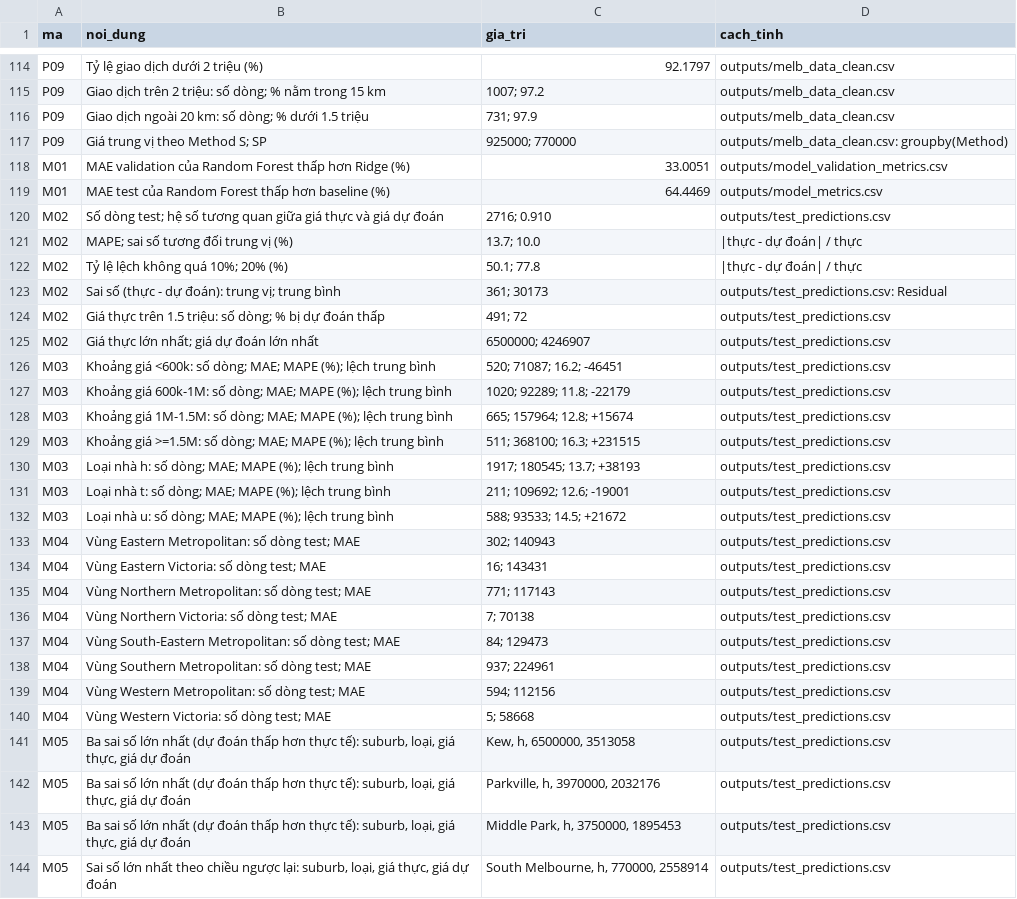
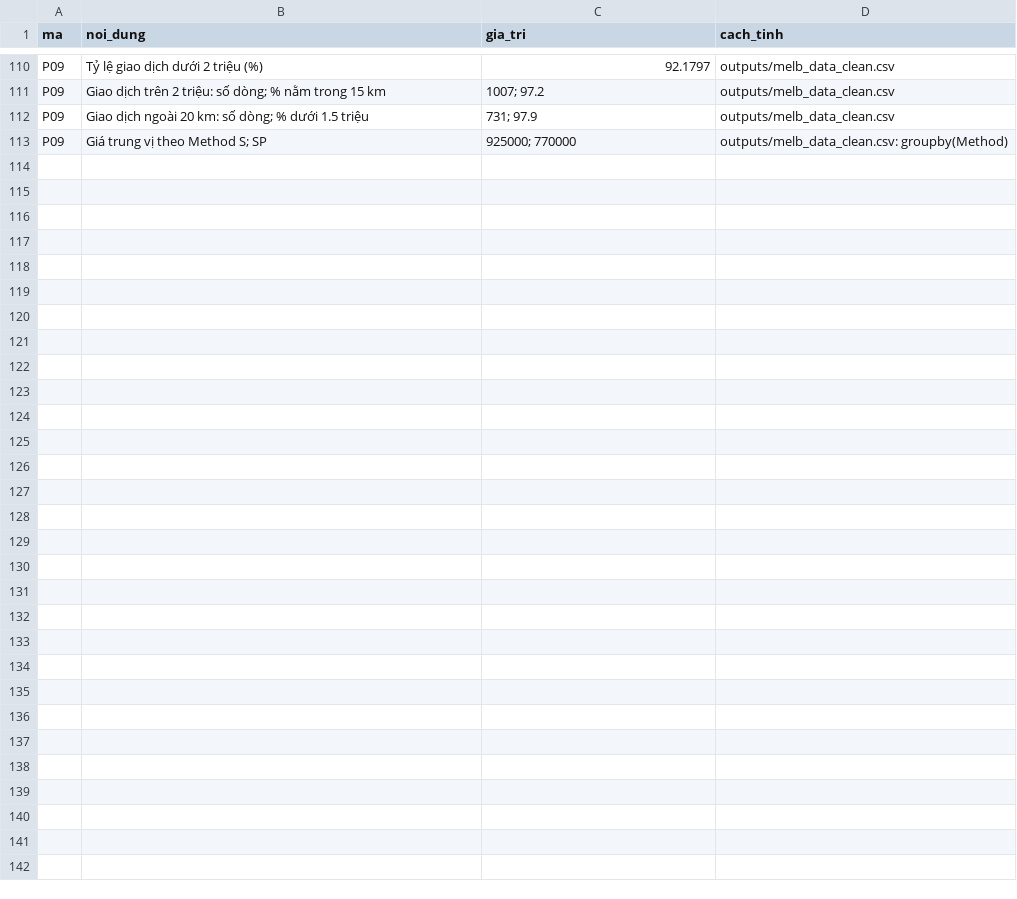
Before and after one commit to KhaiNguyen54/2611COMP1804-LapTrinhPython-DoAnGK, a CSV file: outputs/report_metrics.csv (was report/so_lieu_bo_sung.csv), drawn as a sheet; only a part is shown, gaps mark what is left out; the diff covers the shown part only.

Commit message:
Dọn code báo cáo về đúng file: số liệu vào pipeline.py và train_model.py, report chỉ còn tex

```diff
--- a/report/so_lieu_bo_sung.csv
+++ b/outputs/report_metrics.csv
@@ -117,28 +113 @@ P09,Giao dịch ngoài 20 km: số dòng; % dưới 1.5 triệu,731; 97.9,output
 P09,Giá trung vị theo Method S; SP,925000; 770000,outputs/melb_data_clean.csv: groupby(Method)
-M01,MAE validation của Random Forest thấp hơn Ridge (%),33.0051,outputs/model_validation_metrics.csv
-M01,MAE test của Random Forest thấp hơn baseline (%),64.4469,outputs/model_metrics.csv
-M02,Số dòng test; hệ số tương quan giữa giá thực và giá dự đoán,2716; 0.910,outputs/test_predictions.csv
-M02,MAPE; sai số tương đối trung vị (%),13.7; 10.0,|thực - dự đoán| / thực
-M02,Tỷ lệ lệch không quá 10%; 20% (%),50.1; 77.8,|thực - dự đoán| / thực
-M02,Sai số (thực - dự đoán): trung vị; trung bình,361; 30173,outputs/test_predictions.csv: Residual
-M02,Giá thực trên 1.5 triệu: số dòng; % bị dự đoán thấp,491; 72,outputs/test_predictions.csv
-M02,Giá thực lớn nhất; giá dự đoán lớn nhất,6500000; 4246907,outputs/test_predictions.csv
-M03,Khoảng giá <600k: số dòng; MAE; MAPE (%); lệch trung bình,520; 71087; 16.2; -46451,outputs/test_predictions.csv
-M03,Khoảng giá 600k-1M: số dòng; MAE; MAPE (%); lệch trung bình,1020; 92289; 11.8; -22179,outputs/test_predictions.csv
-M03,Khoảng giá 1M-1.5M: số dòng; MAE; MAPE (%); lệch trung bình,665; 157964; 12.8; +15674,outputs/test_predictions.csv
-M03,Khoảng giá >=1.5M: số dòng; MAE; MAPE (%); lệch trung bình,511; 368100; 16.3; +231515,outputs/test_predictions.csv
-M03,Loại nhà h: số dòng; MAE; MAPE (%); lệch trung bình,1917; 180545; 13.7; +38193,outputs/test_predictions.csv
-M03,Loại nhà t: số dòng; MAE; MAPE (%); lệch trung bình,211; 109692; 12.6; -19001,outputs/test_predictions.csv
-M03,Loại nhà u: số dòng; MAE; MAPE (%); lệch trung bình,588; 93533; 14.5; +21672,outputs/test_predictions.csv
-M04,Vùng Eastern Metropolitan: số dòng test; MAE,302; 140943,outputs/test_predictions.csv
-M04,Vùng Eastern Victoria: số dòng test; MAE,16; 143431,outputs/test_predictions.csv
-M04,Vùng Northern Metropolitan: số dòng test; MAE,771; 117143,outputs/test_predictions.csv
-M04,Vùng Northern Victoria: số dòng test; MAE,7; 70138,outputs/test_predictions.csv
-M04,Vùng South-Eastern Metropolitan: số dòng test; MAE,84; 129473,outputs/test_predictions.csv
-M04,Vùng Southern Metropolitan: số dòng test; MAE,937; 224961,outputs/test_predictions.csv
-M04,Vùng Western Metropolitan: số dòng test; MAE,594; 112156,outputs/test_predictions.csv
-M04,Vùng Western Victoria: số dòng test; MAE,5; 58668,outputs/test_predictions.csv
-M05,"Ba sai số lớn nhất (dự đoán thấp hơn thực tế): suburb, loại, giá thực, giá dự đoán","Kew, h, 6500000, 3513058",outputs/test_predictions.csv
-M05,"Ba sai số lớn nhất (dự đoán thấp hơn thực tế): suburb, loại, giá thực, giá dự đoán","Parkville, h, 3970000, 2032176",outputs/test_predictions.csv
-M05,"Ba sai số lớn nhất (dự đoán thấp hơn thực tế): suburb, loại, giá thực, giá dự đoán","Middle Park, h, 3750000, 1895453",outputs/test_predictions.csv
-M05,"Sai số lớn nhất theo chiều ngược lại: suburb, loại, giá thực, giá dự đoán","South Melbourne, h, 770000, 2558914",outputs/test_predictions.csv
```
Also changed, not shown: 4 removed rows and 2 edited cells elsewhere in this file, 31 other files.
